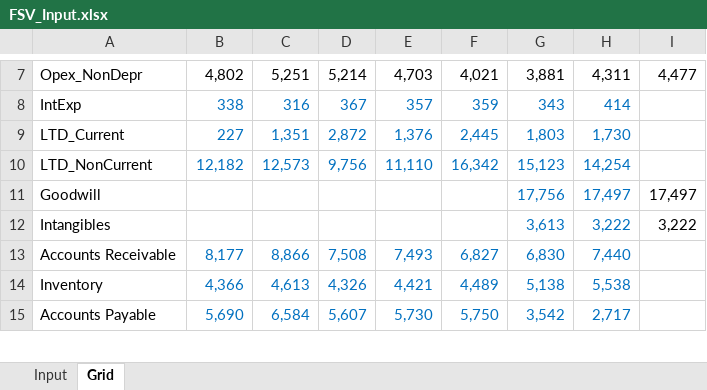
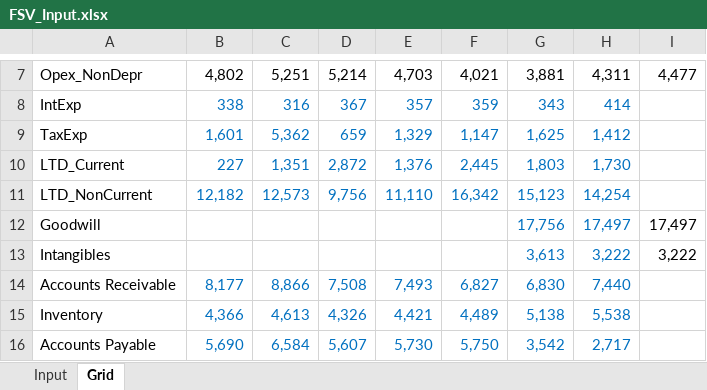
Before and after one commit to ja-55/FSV, an Excel workbook: FSV_Input.xlsx, sheet Grid, drawn as a sheet; only a part is shown, gaps mark what is left out; values as stored, in another font and other column widths than the file's, no borders; the diff names each change by its address in the sheet, - before the commit and + after, or states it on an @@ line.

```diff
--- a/FSV_Input.xlsx (sheet Grid)
+++ b/FSV_Input.xlsx (sheet Grid)
+row 9: TaxExp | 1,601 | 5,362 | 659 | 1,329 | 1,147 | 1,625 | 1,412
```
Also changed, not shown: 3 other files.
